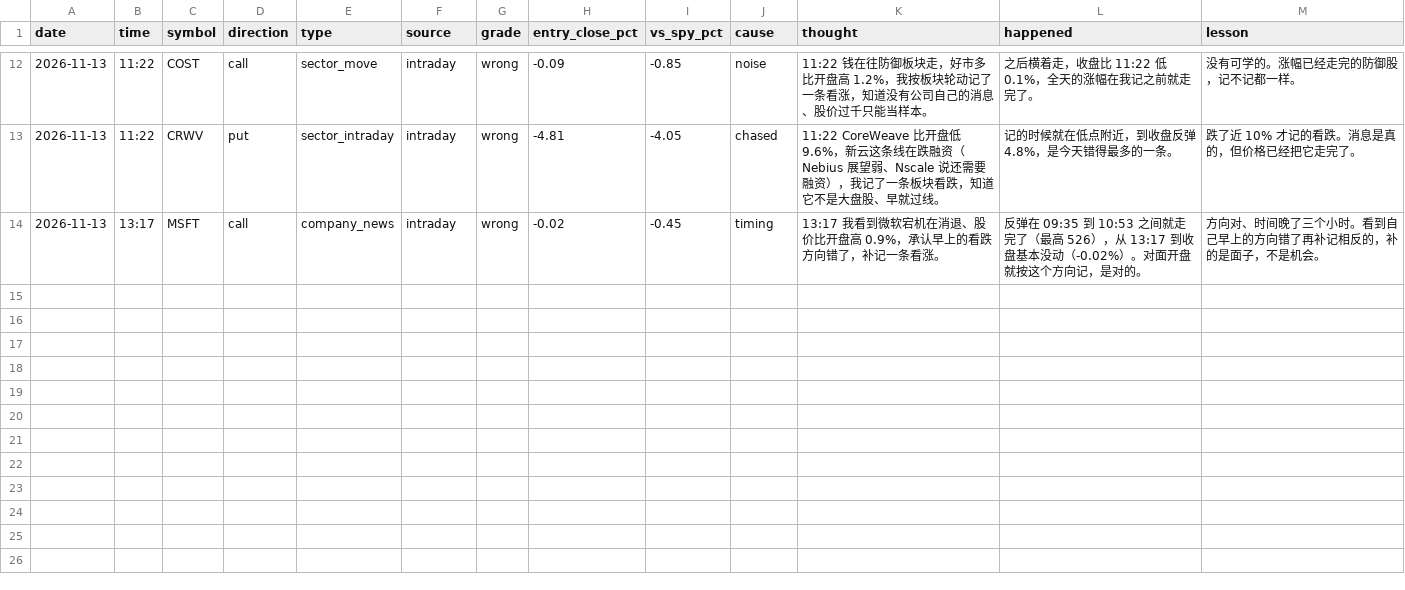
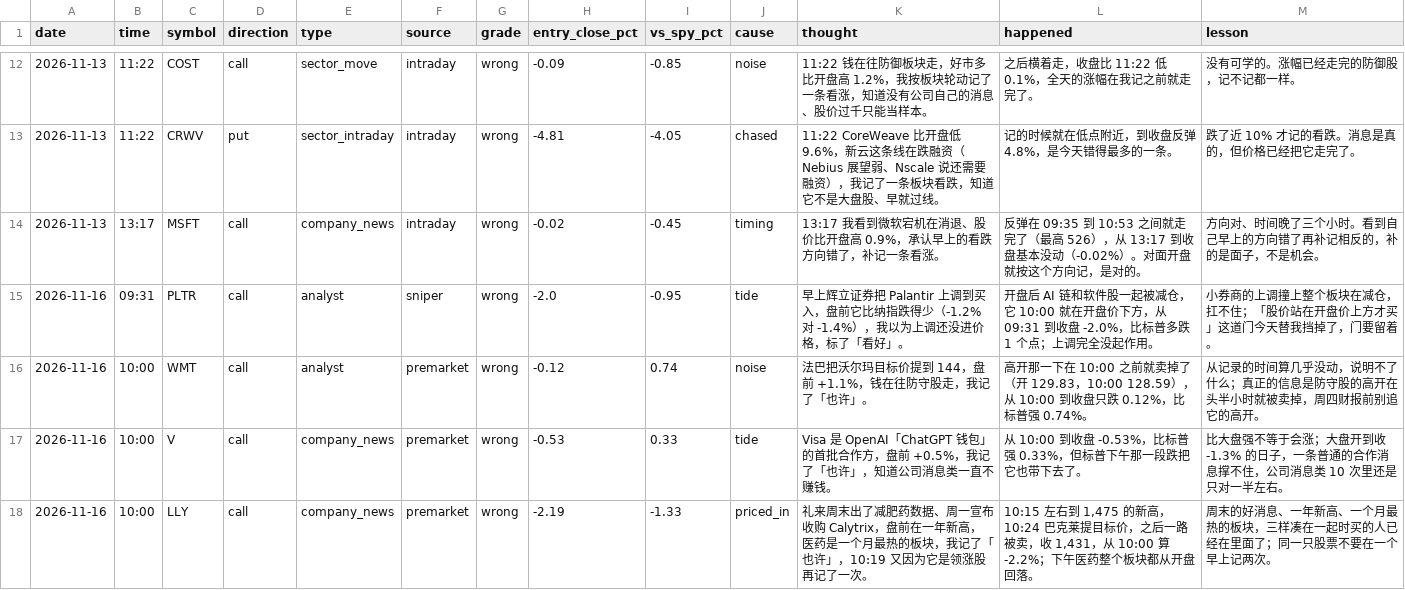
Before and after one commit to Cao-YMGG/Zero-or-Hero, a CSV file: journal/opportunity_reviews.csv, drawn as a sheet; only a part is shown, gaps mark what is left out; the diff covers the shown part only; the diff names each change by its address in the sheet, - before the commit and + after, or states it on an @@ line.

```diff
--- a/journal/opportunity_reviews.csv
+++ b/journal/opportunity_reviews.csv
+row 15: 2026-11-16 | 09:31 | PLTR | call | analyst | sniper | wrong | -2.0 | -0.95 | tide | 早上辉立证券把 Palantir 上调到买入，盘前它比纳指跌得少（-1.2% 对 -1.4%），我以为上调还没进价格，标了「看好」。 | 开盘后 AI 链和软件股一起被减仓，它 10:00 就在开盘价下方，从 09:31 到收盘 -2.0%，比标普多跌 1 个点；上调完全没起作用。 | 小券商的上调撞上整个板块在减仓，扛不住；「股价站在开盘价上方才买」这道门今天替我挡掉了，门要留着。
+row 16: 2026-11-16 | 10:00 | WMT | call | analyst | premarket | wrong | -0.12 | 0.74 | noise | 法巴把沃尔玛目标价提到 144，盘前 +1.1%，钱在往防守股走，我记了「也许」。 | 高开那一下在 10:00 之前就卖掉了（开 129.83，10:00 128.59），从 10:00 到收盘只跌 0.12%，比标普强 0.74%。 | 从记录的时间算几乎没动，说明不了什么；真正的信息是防守股的高开在头半小时就被卖掉，周四财报前别追它的高开。
+row 17: 2026-11-16 | 10:00 | V | call | company_news | premarket | wrong | -0.53 | 0.33 | tide | Visa 是 OpenAI「ChatGPT 钱包」的首批合作方，盘前 +0.5%，我记了「也许」，知道公司消息类一直不赚钱。 | 从 10:00 到收盘 -0.53%，比标普强 0.33%，但标普下午那一段跌把它也带下去了。 | 比大盘强不等于会涨；大盘开到收 -1.3% 的日子，一条普通的合作消息撑不住，公司消息类 10 次里还是只对一半左右。
+row 18: 2026-11-16 | 10:00 | LLY | call | company_news | premarket | wrong | -2.19 | -1.33 | priced_in | 礼来周末出了减肥药数据、周一宣布收购 Calytrix，盘前在一年新高，医药是一个月最热的板块，我记了「也许」，10:19 又因为它是领涨股再记了一次。 | 10:15 左右到 1,475 的新高，10:24 巴克莱提目标价，之后一路被卖，收 1,431，从 10:00 算 -2.2%；下午医药整个板块都从开盘回落。 | 周末的好消息、一年新高、一个月最热的板块，三样凑在一起时买的人已经在里面了；同一只股票不要在一个早上记两次。
```
Also changed, not shown: 3 added rows elsewhere in this file, 2 other files.
